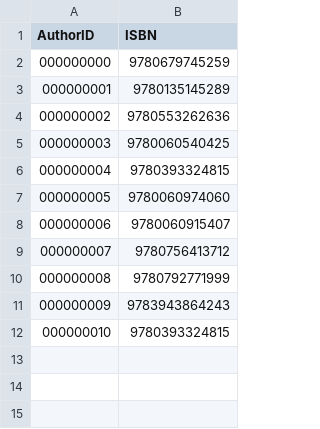
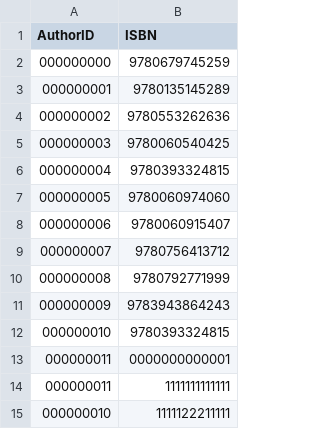
Before and after one commit to shahsyedm/LibraryProject, a CSV file: WrittenBy.csv, drawn as a sheet; the diff names each change by its address in the sheet, - before the commit and + after, or states it on an @@ line.

```diff
--- a/WrittenBy.csv
+++ b/WrittenBy.csv
+row 13: 000000011 | 0000000000001
+row 14: 000000011 | 1111111111111
+row 15: 000000010 | 1111122211111
```
Also changed, not shown: Authors.csv, Books.csv, 2 other files.
